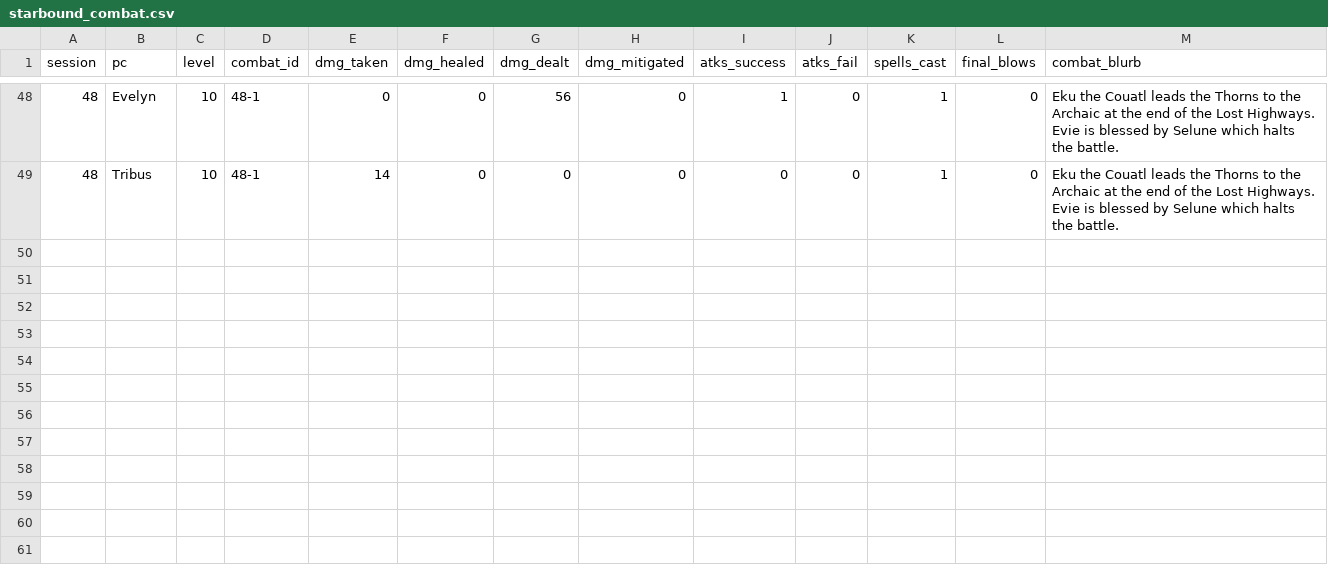
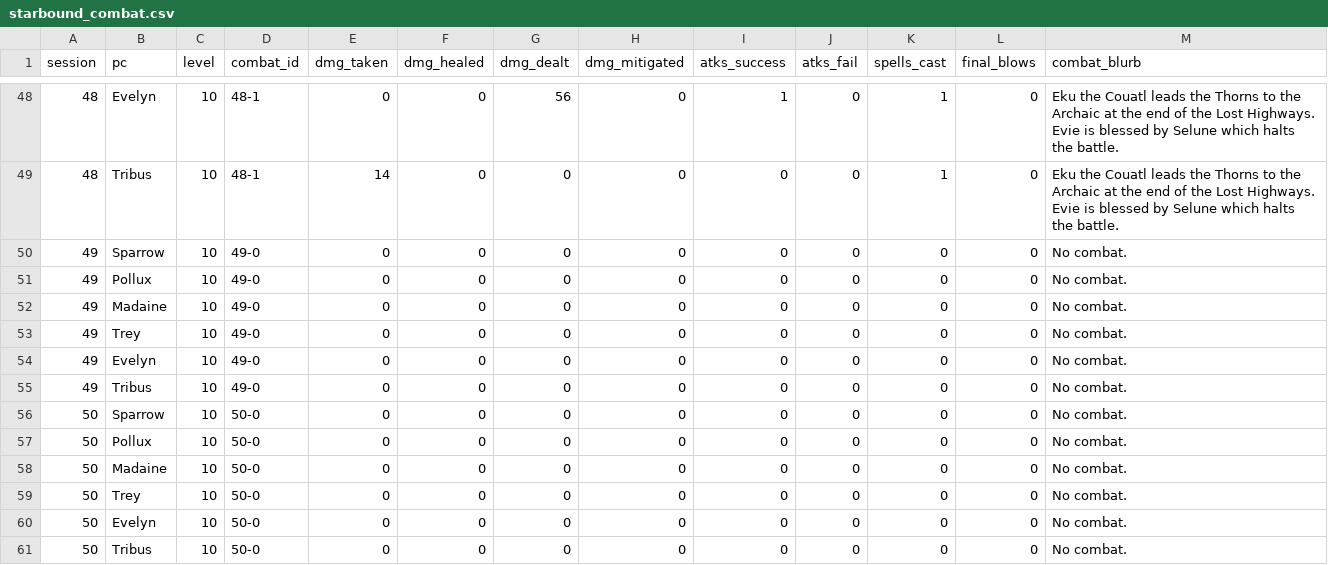
Before and after one commit to sparkcity/campaign_dashboard, a CSV file: src/data/starbound/starbound_combat.csv, drawn as a sheet; only a part is shown, gaps mark what is left out; the diff names each change by its address in the sheet, - before the commit and + after, or states it on an @@ line.

```diff
--- a/src/data/starbound/starbound_combat.csv
+++ b/src/data/starbound/starbound_combat.csv
+row 50: 49 | Sparrow | 10 | 49-0 | 0 | 0 | 0 | 0 | 0 | 0 | 0 | 0 | No combat.
+row 51: 49 | Pollux | 10 | 49-0 | 0 | 0 | 0 | 0 | 0 | 0 | 0 | 0 | No combat.
+row 52: 49 | Madaine | 10 | 49-0 | 0 | 0 | 0 | 0 | 0 | 0 | 0 | 0 | No combat.
+row 53: 49 | Trey | 10 | 49-0 | 0 | 0 | 0 | 0 | 0 | 0 | 0 | 0 | No combat.
+row 54: 49 | Evelyn | 10 | 49-0 | 0 | 0 | 0 | 0 | 0 | 0 | 0 | 0 | No combat.
+row 55: 49 | Tribus | 10 | 49-0 | 0 | 0 | 0 | 0 | 0 | 0 | 0 | 0 | No combat.
+row 56: 50 | Sparrow | 10 | 50-0 | 0 | 0 | 0 | 0 | 0 | 0 | 0 | 0 | No combat.
+row 57: 50 | Pollux | 10 | 50-0 | 0 | 0 | 0 | 0 | 0 | 0 | 0 | 0 | No combat.
+row 58: 50 | Madaine | 10 | 50-0 | 0 | 0 | 0 | 0 | 0 | 0 | 0 | 0 | No combat.
+row 59: 50 | Trey | 10 | 50-0 | 0 | 0 | 0 | 0 | 0 | 0 | 0 | 0 | No combat.
+row 60: 50 | Evelyn | 10 | 50-0 | 0 | 0 | 0 | 0 | 0 | 0 | 0 | 0 | No combat.
+row 61: 50 | Tribus | 10 | 50-0 | 0 | 0 | 0 | 0 | 0 | 0 | 0 | 0 | No combat.
```
Also changed, not shown: src/data/starbound/starbound_rolls.csv.
